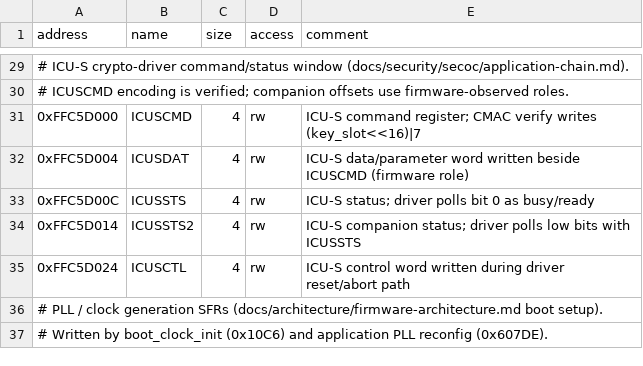
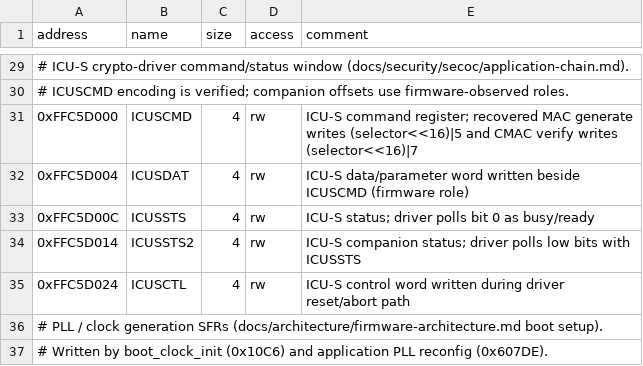
Before and after one commit to kaikozlov/ghidra_rh850, a CSV file: data/p1m_sfr_labels.csv, drawn as a sheet; only a part is shown, gaps mark what is left out.

```diff
--- a/data/p1m_sfr_labels.csv
+++ b/data/p1m_sfr_labels.csv
@@ -30,3 +30,3 @@ address,name,size,access,comment
 # ICUSCMD encoding is verified; companion offsets use firmware-observed roles.
-0xFFC5D000,ICUSCMD,4,rw,ICU-S command register; CMAC verify writes (key_slot<<16)|7
+0xFFC5D000,ICUSCMD,4,rw,ICU-S command register; recovered MAC generate writes (selector<<16)|5 and CMAC verify writes (selector<<16)|7
 0xFFC5D004,ICUSDAT,4,rw,ICU-S data/parameter word written beside ICUSCMD (firmware role)
```
Also changed, not shown: data/instruction_inventory.csv, data/semantic_coverage_ledger.csv, 44 other files.
